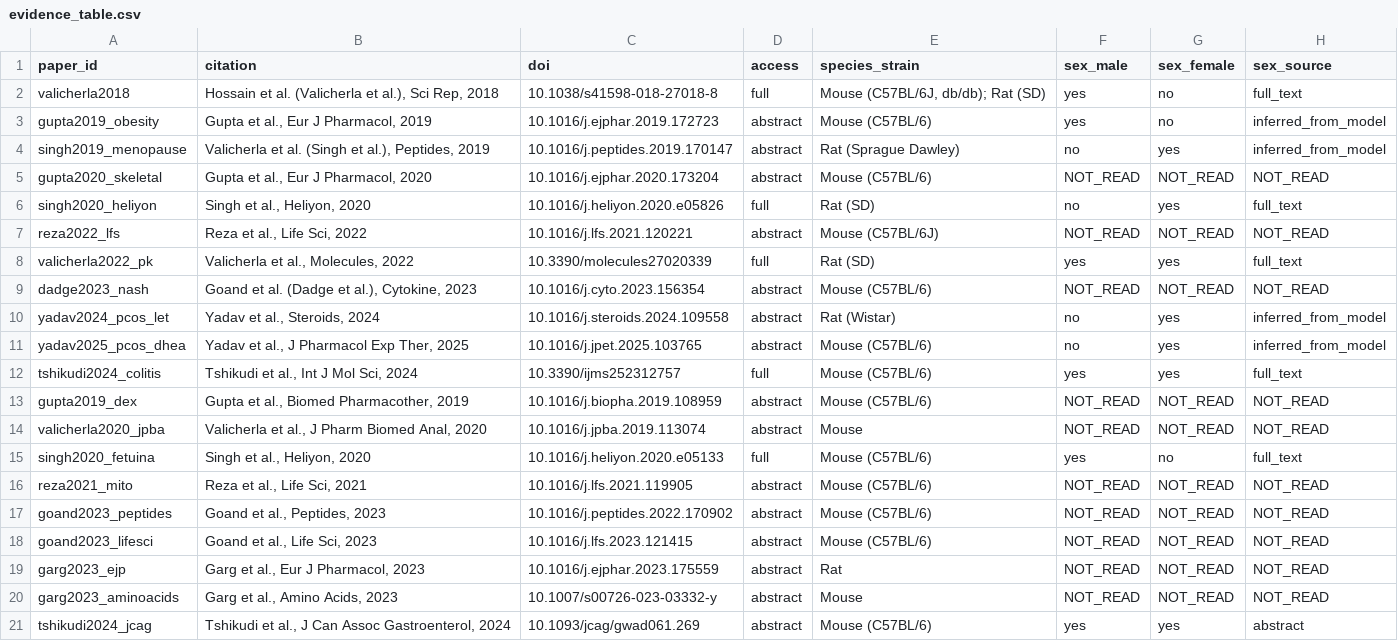
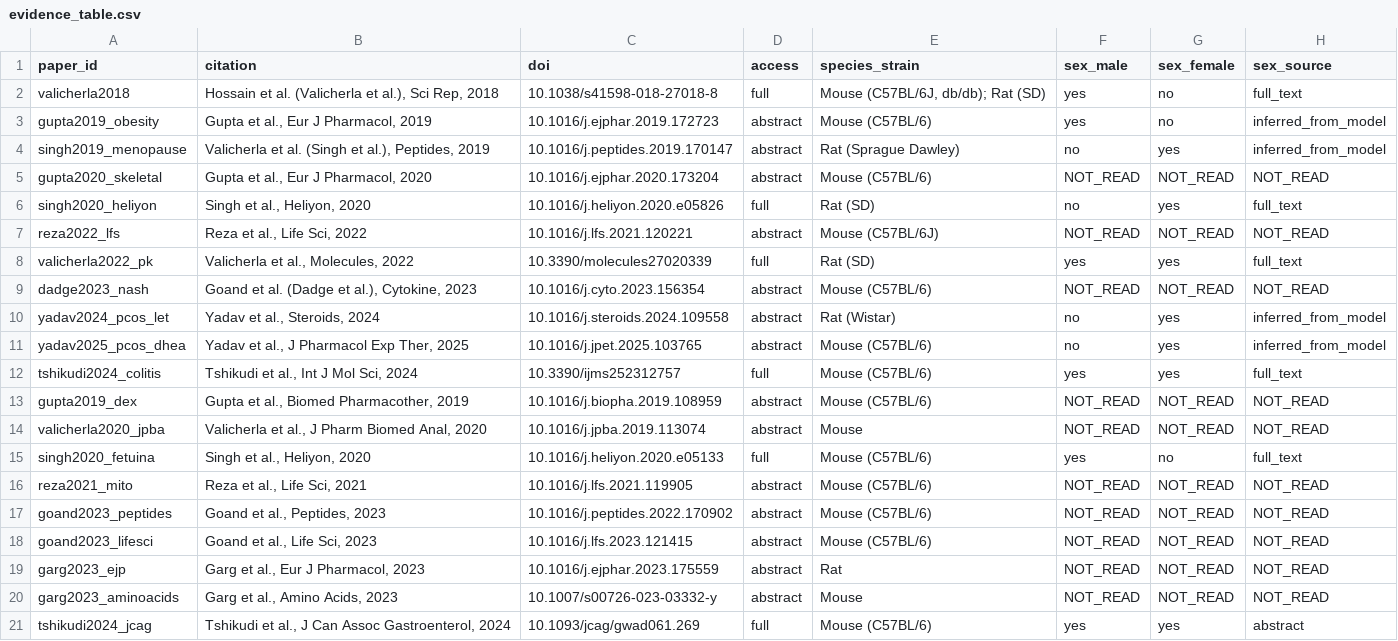
Before and after one commit to Devanshyadav118/psti8-evidence-map, a CSV file: data/evidence_table.csv, drawn as a sheet; only a part is shown; the diff names each change by its address in the sheet, - before the commit and + after, or states it on an @@ line.

```diff
--- a/data/evidence_table.csv
+++ b/data/evidence_table.csv
-D21 (access): abstract
+D21 (access): full
```
Also changed, not shown: data/papers_registry.csv, 4 other files.
